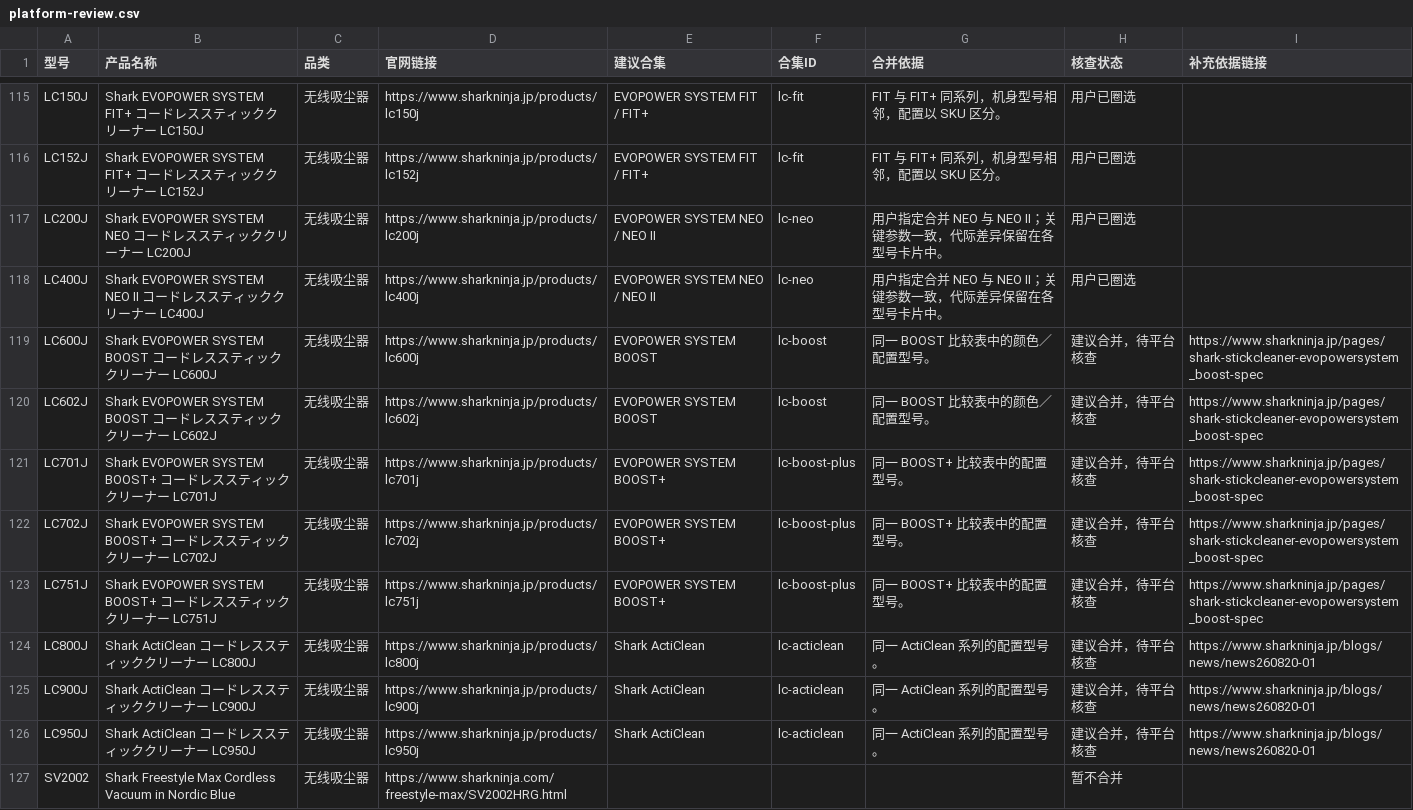
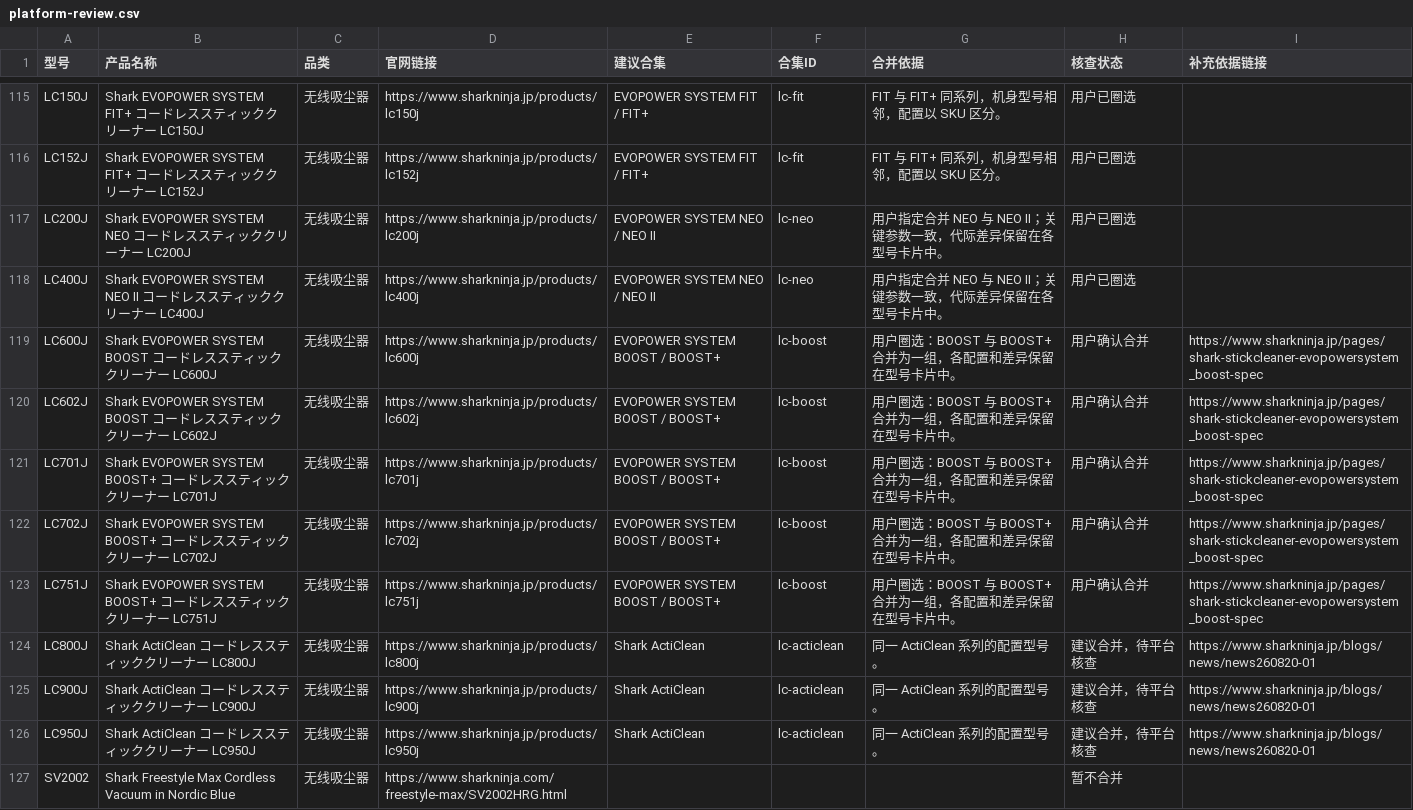
Before and after one commit to Victor-hzh/shark-product-portfolio, a CSV file: data/platform-review.csv, drawn as a sheet; only a part is shown, gaps mark what is left out; the diff covers the shown part only.

Commit message:
Combine selected Boost and corded stick card groups

```diff
--- a/data/platform-review.csv
+++ b/data/platform-review.csv
@@ -118,7 +118,7 @@ LC200J,Shark EVOPOWER SYSTEM NEO コードレススティッククリーナー L
 LC400J,Shark EVOPOWER SYSTEM NEO II コードレススティッククリーナー LC400J,无线吸尘器,https://www.sharkninja.jp/products/lc400j,EVOPOWER SYSTEM NEO / NEO II,lc-neo,用户指定合并 NEO 与 NEO II；关键参数一致，代际差异保留在各型号卡片中。,用户已圈选,
-LC600J,Shark EVOPOWER SYSTEM BOOST コードレススティッククリーナー LC600J,无线吸尘器,https://www.sharkninja.jp/products/lc600j,EVOPOWER SYSTEM BOOST,lc-boost,同一 BOOST 比较表中的颜色／配置型号。,建议合并，待平台核查,https://www.sharkninja.jp/pages/shark-stickcleaner-evopowersystem_boost-spec
-LC602J,Shark EVOPOWER SYSTEM BOOST コードレススティッククリーナー LC602J,无线吸尘器,https://www.sharkninja.jp/products/lc602j,EVOPOWER SYSTEM BOOST,lc-boost,同一 BOOST 比较表中的颜色／配置型号。,建议合并，待平台核查,https://www.sharkninja.jp/pages/shark-stickcleaner-evopowersystem_boost-spec
-LC701J,Shark EVOPOWER SYSTEM BOOST+ コードレススティッククリーナー LC701J,无线吸尘器,https://www.sharkninja.jp/products/lc701j,EVOPOWER SYSTEM BOOST+,lc-boost-plus,同一 BOOST+ 比较表中的配置型号。,建议合并，待平台核查,https://www.sharkninja.jp/pages/shark-stickcleaner-evopowersystem_boost-spec
-LC702J,Shark EVOPOWER SYSTEM BOOST+ コードレススティッククリーナー LC702J,无线吸尘器,https://www.sharkninja.jp/products/lc702j,EVOPOWER SYSTEM BOOST+,lc-boost-plus,同一 BOOST+ 比较表中的配置型号。,建议合并，待平台核查,https://www.sharkninja.jp/pages/shark-stickcleaner-evopowersystem_boost-spec
-LC751J,Shark EVOPOWER SYSTEM BOOST+ コードレススティッククリーナー LC751J,无线吸尘器,https://www.sharkninja.jp/products/lc751j,EVOPOWER SYSTEM BOOST+,lc-boost-plus,同一 BOOST+ 比较表中的配置型号。,建议合并，待平台核查,https://www.sharkninja.jp/pages/shark-stickcleaner-evopowersystem_boost-spec
+LC600J,Shark EVOPOWER SYSTEM BOOST コードレススティッククリーナー LC600J,无线吸尘器,https://www.sharkninja.jp/products/lc600j,EVOPOWER SYSTEM BOOST / BOOST+,lc-boost,用户圈选：BOOST 与 BOOST+ 合并为一组，各配置和差异保留在型号卡片中。,用户确认合并,https://www.sharkninja.jp/pages/shark-stickcleaner-evopowersystem_boost-spec
+LC602J,Shark EVOPOWER SYSTEM BOOST コードレススティッククリーナー LC602J,无线吸尘器,https://www.sharkninja.jp/products/lc602j,EVOPOWER SYSTEM BOOST / BOOST+,lc-boost,用户圈选：BOOST 与 BOOST+ 合并为一组，各配置和差异保留在型号卡片中。,用户确认合并,https://www.sharkninja.jp/pages/shark-stickcleaner-evopowersystem_boost-spec
+LC701J,Shark EVOPOWER SYSTEM BOOST+ コードレススティッククリーナー LC701J,无线吸尘器,https://www.sharkninja.jp/products/lc701j,EVOPOWER SYSTEM BOOST / BOOST+,lc-boost,用户圈选：BOOST 与 BOOST+ 合并为一组，各配置和差异保留在型号卡片中。,用户确认合并,https://www.sharkninja.jp/pages/shark-stickcleaner-evopowersystem_boost-spec
+LC702J,Shark EVOPOWER SYSTEM BOOST+ コードレススティッククリーナー LC702J,无线吸尘器,https://www.sharkninja.jp/products/lc702j,EVOPOWER SYSTEM BOOST / BOOST+,lc-boost,用户圈选：BOOST 与 BOOST+ 合并为一组，各配置和差异保留在型号卡片中。,用户确认合并,https://www.sharkninja.jp/pages/shark-stickcleaner-evopowersystem_boost-spec
+LC751J,Shark EVOPOWER SYSTEM BOOST+ コードレススティッククリーナー LC751J,无线吸尘器,https://www.sharkninja.jp/products/lc751j,EVOPOWER SYSTEM BOOST / BOOST+,lc-boost,用户圈选：BOOST 与 BOOST+ 合并为一组，各配置和差异保留在型号卡片中。,用户确认合并,https://www.sharkninja.jp/pages/shark-stickcleaner-evopowersystem_boost-spec
 LC800J,Shark ActiClean コードレススティッククリーナー LC800J,无线吸尘器,https://www.sharkninja.jp/products/lc800j,Shark ActiClean,lc-acticlean,同一 ActiClean 系列的配置型号。,建议合并，待平台核查,https://www.sharkninja.jp/blogs/news/news260820-01
```
Also changed, not shown: 20 edited cells elsewhere in this file.
